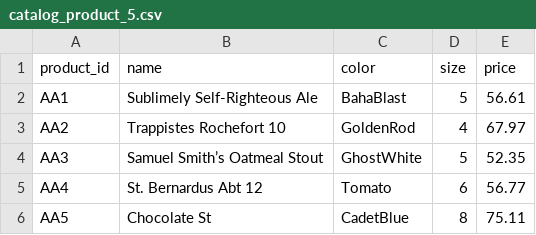
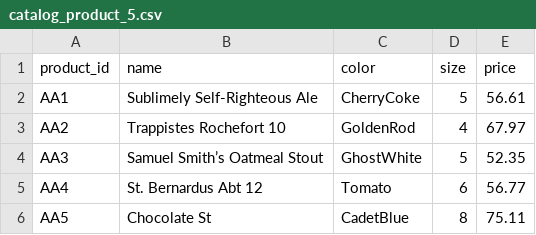
Before and after one commit to BR-italaber/fileimport, a CSV file: catalog_product_5.csv, drawn as a sheet.

Commit message:
single change

```diff
--- a/catalog_product_5.csv
+++ b/catalog_product_5.csv
@@ -1,3 +1,3 @@
 product_id;name;color;size;price
-AA1;Sublimely Self-Righteous Ale;BahaBlast;5;56.61
+AA1;Sublimely Self-Righteous Ale;CherryCoke;5;56.61
 AA2;Trappistes Rochefort 10;GoldenRod;4;67.97
```
